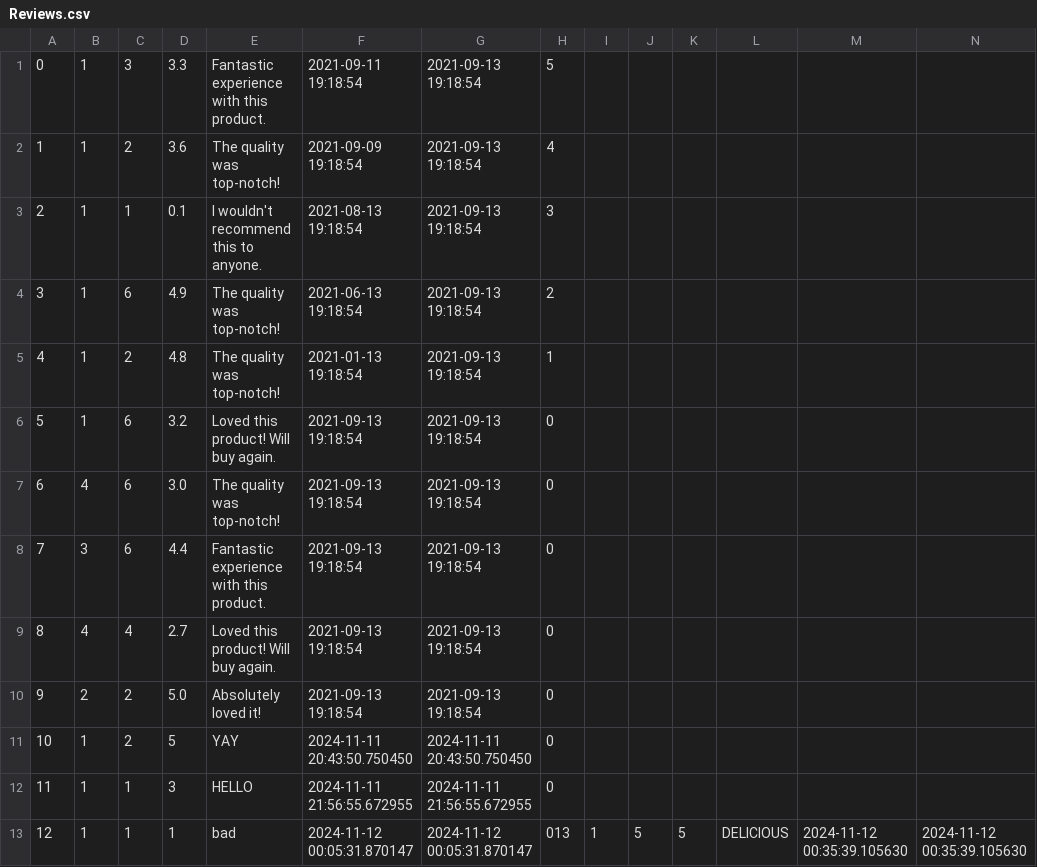
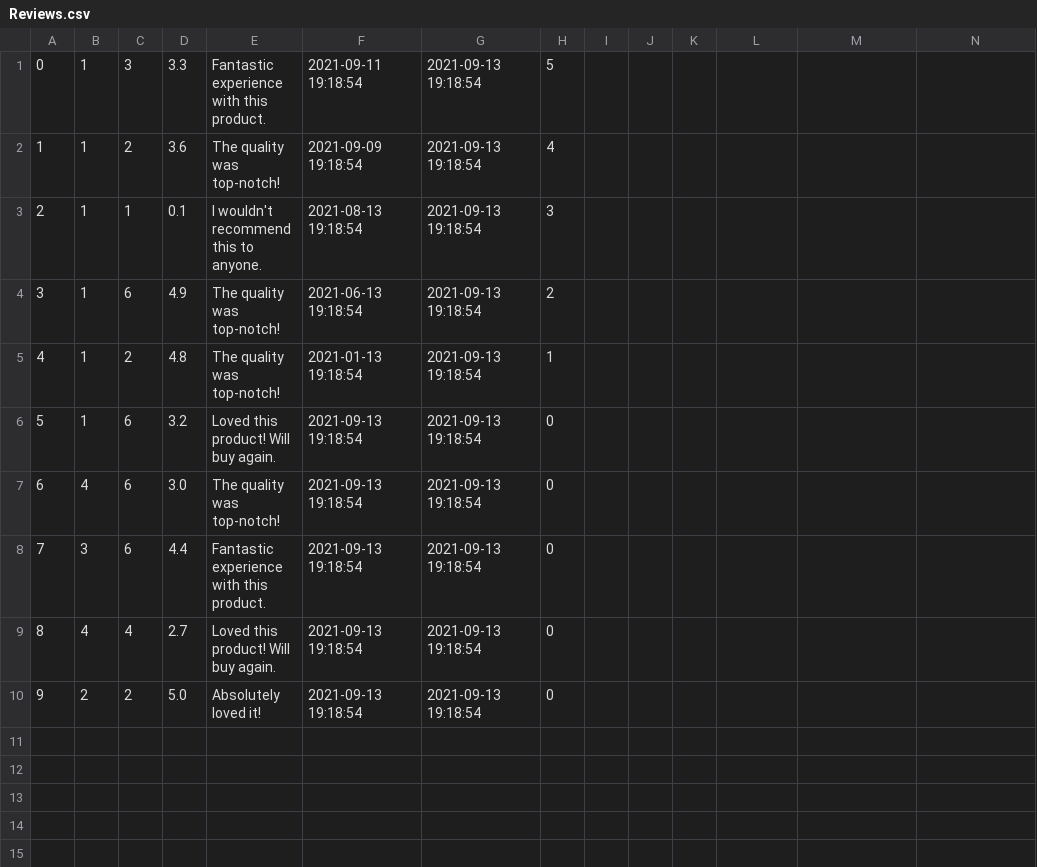
Before and after one commit to brian9chen/bear-essentials, a CSV file: db/data/Reviews.csv, drawn as a sheet; only a part is shown; rows hold the shown columns only; the diff names each change by its address in the sheet, - before the commit and + after, or states it on an @@ line.

Commit message:
push small change and check functionality  before merging to kayla4

```diff
--- a/db/data/Reviews.csv
+++ b/db/data/Reviews.csv
-row 11: 10 | 1 | 2 | 5 | YAY | 2024-11-11 20:43:50.750450 | 2024-11-11 20:43:50.750450 | 0
-row 12: 11 | 1 | 1 | 3 | HELLO | 2024-11-11 21:56:55.672955 | 2024-11-11 21:56:55.672955 | 0
-row 13: 12 | 1 | 1 | 1 | bad | 2024-11-12 00:05:31.870147 | 2024-11-12 00:05:31.870147 | 013 | 1 | 5 | 5 | DELICIOUS | 2024-11-12 00:35:39.105630 | 2024-11-12 00:35:39.105630
```
